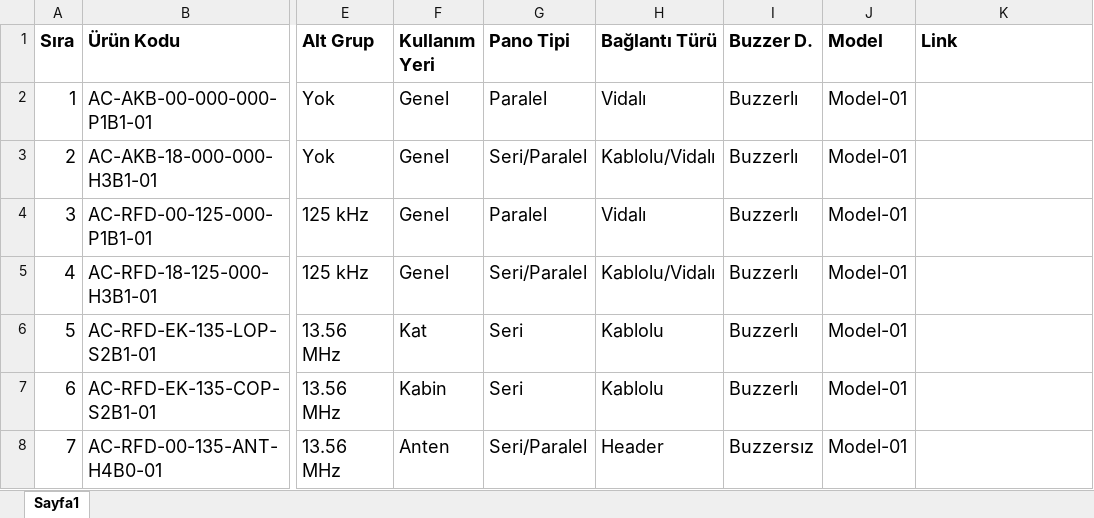
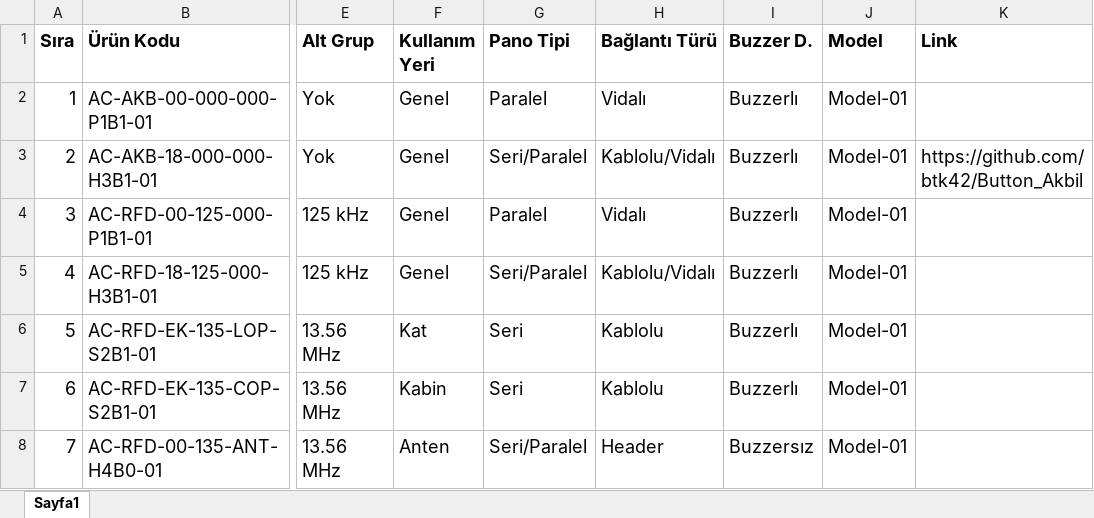
Before and after one commit to btk42/btk42.github.io, an Excel workbook: pages/erisim-kontrol.xlsx, sheet Sayfa1, drawn as a sheet; only a part is shown, gaps mark what is left out; values as stored, in another font and other column widths than the file's, no borders; the diff names each change by its address in the sheet, - before the commit and + after, or states it on an @@ line.

Commit message:
Buton Akbil url added. (AC-AKB-18-000-000-H3B1-01)

```diff
--- a/pages/erisim-kontrol.xlsx (sheet Sayfa1)
+++ b/pages/erisim-kontrol.xlsx (sheet Sayfa1)
-K3 (Link): (empty)
+K3 (Link): https://github.com/btk42/Button_Akbil
```
